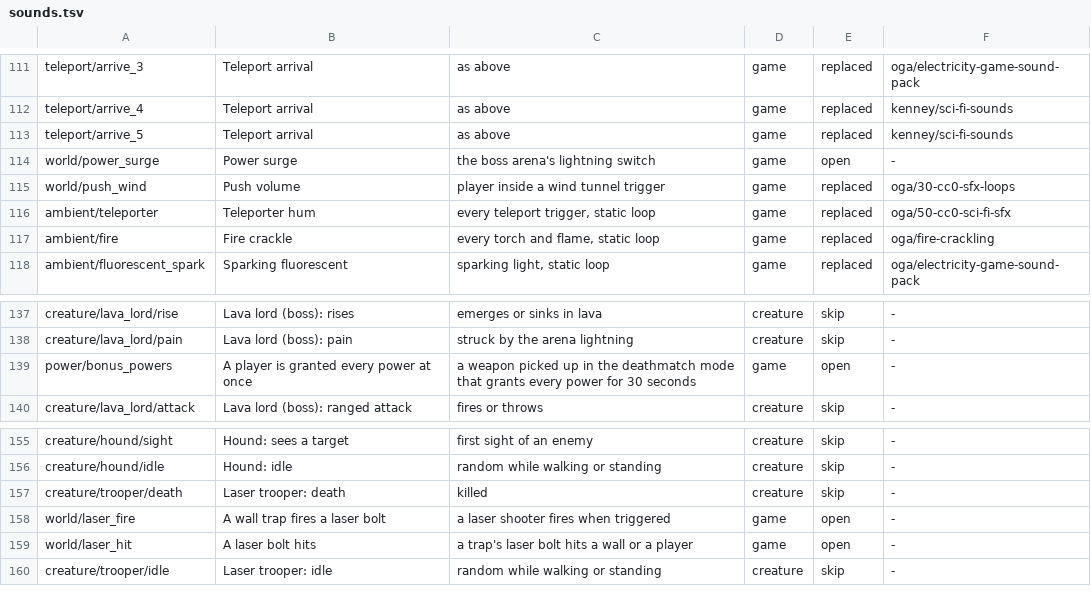
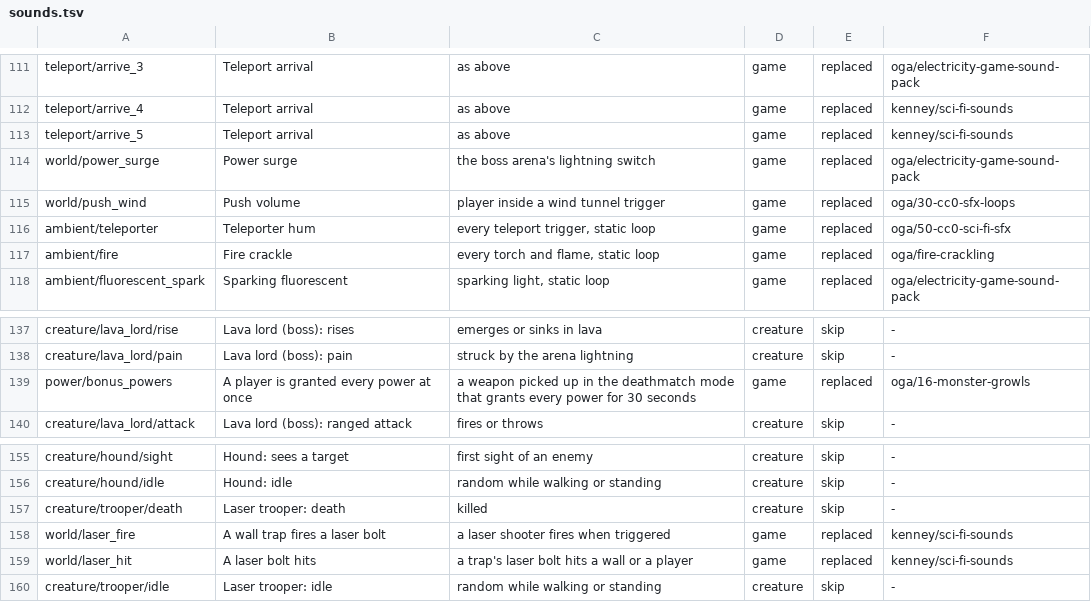
Before and after one commit to barotaliga/ge, a TSV file: games/shooters_edge/content/sounds.tsv, drawn as a sheet; only a part is shown, gaps mark what is left out; the diff covers the shown part only.

```diff
--- a/games/shooters_edge/content/sounds.tsv
+++ b/games/shooters_edge/content/sounds.tsv
@@ -113,3 +113,3 @@ teleport/arrive_4	Teleport arrival	as above	game	replaced	kenney/sci-fi-sounds
 teleport/arrive_5	Teleport arrival	as above	game	replaced	kenney/sci-fi-sounds
-world/power_surge	Power surge	the boss arena's lightning switch	game	open	-
+world/power_surge	Power surge	the boss arena's lightning switch	game	replaced	oga/electricity-game-sound-pack
 world/push_wind	Push volume	player inside a wind tunnel trigger	game	replaced	oga/30-cc0-sfx-loops
@@ -138,3 +138,3 @@ creature/lava_lord/rise	Lava lord (boss): rises	emerges or sinks in lava	creatur
 creature/lava_lord/pain	Lava lord (boss): pain	struck by the arena lightning	creature	skip	-
-power/bonus_powers	A player is granted every power at once	a weapon picked up in the deathmatch mode that grants every power for 30 seconds	game	open	-
+power/bonus_powers	A player is granted every power at once	a weapon picked up in the deathmatch mode that grants every power for 30 seconds	game	replaced	oga/16-monster-growls
 creature/lava_lord/attack	Lava lord (boss): ranged attack	fires or throws	creature	skip	-
@@ -157,4 +157,4 @@ creature/hound/idle	Hound: idle	random while walking or standing	creature	skip	-
 creature/trooper/death	Laser trooper: death	killed	creature	skip	-
-world/laser_fire	A wall trap fires a laser bolt	a laser shooter fires when triggered	game	open	-
-world/laser_hit	A laser bolt hits	a trap's laser bolt hits a wall or a player	game	open	-
+world/laser_fire	A wall trap fires a laser bolt	a laser shooter fires when triggered	game	replaced	kenney/sci-fi-sounds
+world/laser_hit	A laser bolt hits	a trap's laser bolt hits a wall or a player	game	replaced	kenney/sci-fi-sounds
 creature/trooper/idle	Laser trooper: idle	random while walking or standing	creature	skip	-
```
Also changed, not shown: 56 edited cells elsewhere in this file, 34 other files.
